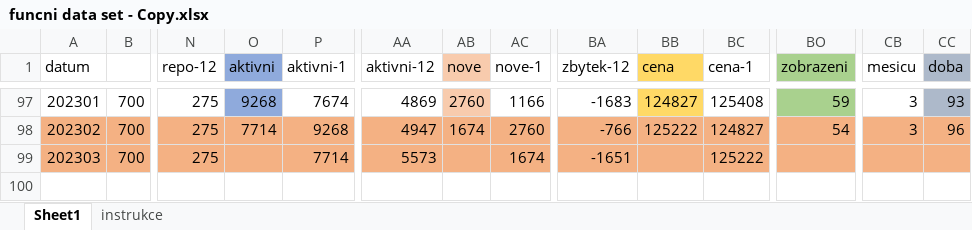
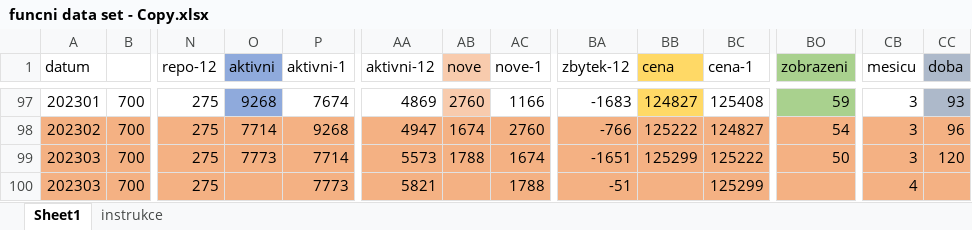
Before and after one commit to HonzaHalik/sws, an Excel workbook: code/predictive modeling/funkcni/funcni data set - Copy.xlsx, sheet Sheet1, drawn as a sheet; only a part is shown, gaps mark what is left out; values as stored, in another font and other column widths than the file's, no borders; rows hold the shown columns only; the diff names each change by its address in the sheet, - before the commit and + after, or states it on an @@ line.

```diff
--- a/code/predictive modeling/funkcni/funcni data set - Copy.xlsx (sheet Sheet1)
+++ b/code/predictive modeling/funkcni/funcni data set - Copy.xlsx (sheet Sheet1)
-O99 (aktivni): (empty)
+O99 (aktivni): 7773
-AB99 (nove): (empty)
+AB99 (nove): 1788
-BB99 (cena): (empty)
+BB99 (cena): 125299
-BO99 (zobrazeni): (empty)
+BO99 (zobrazeni): 50
-CB99 (mesicu): (empty)
+CB99 (mesicu): 3
-CC99 (doba): (empty)
+CC99 (doba): 120
+row 100: 202303 | 700 | 275 |  | 7773 | 5821 |  | 1788 | -51 |  | 125299 |  | 4
```
Also changed, not shown: 4 other files.
